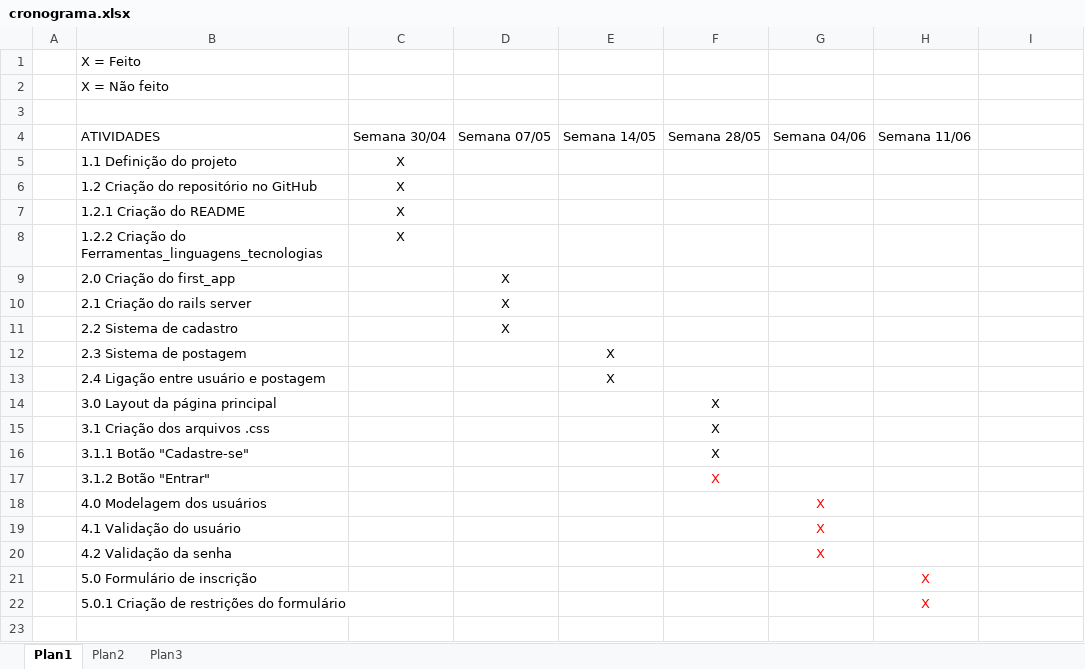
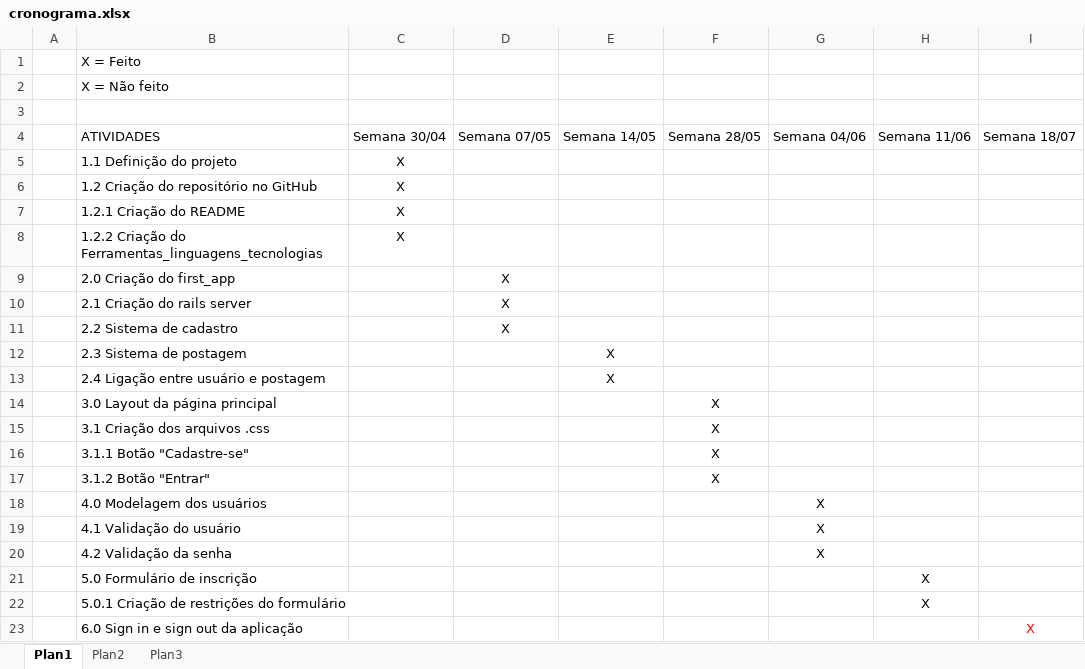
Before and after one commit to pavalucas/projeto-GIZ, an Excel workbook: cronograma.xlsx, sheet Plan1, drawn as a sheet; values as stored, in another font and other column widths than the file's, no borders; table styles not drawn; the diff names each change by its address in the sheet, - before the commit and + after, or states it on an @@ line.

Commit message:
Atualização do historia.txt e do cronograma

```diff
--- a/cronograma.xlsx (sheet Plan1)
+++ b/cronograma.xlsx (sheet Plan1)
-I4: (empty)
+I4: Semana 18/07
-F17 text colour: #FF0000
+F17 text colour: black
-G18:G20 text colour: #FF0000
+G18:G20 text colour: black
-H21:H22 text colour: #FF0000
+H21:H22 text colour: black
+row 23:  | 6.0 Sign in e sign out da aplicação |  |  |  |  |  |  | X
```
Also changed, not shown: 2 other files.
